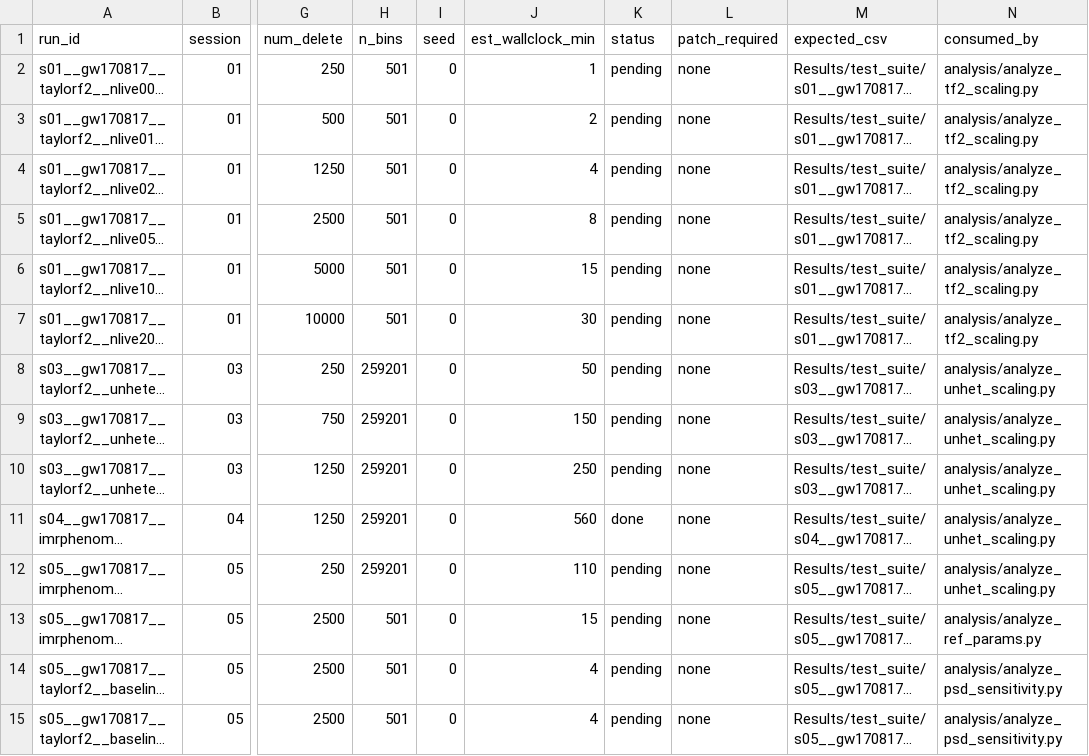
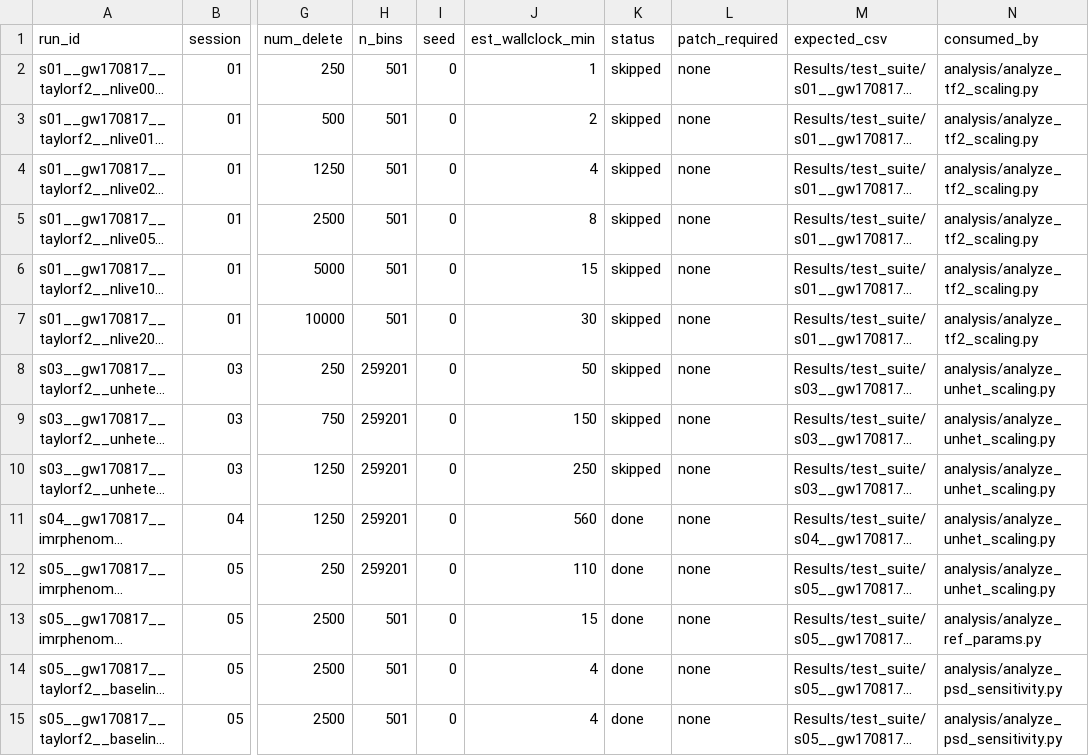
Before and after one commit to ming-256/GPU-Accelerated-Bayesian-Inference-of-Gravitational-Waves, a CSV file: mnras_paper/test_suite/run_catalog.csv, drawn as a sheet; only a part is shown, gaps mark what is left out; long unchanged cells end in …; the diff covers the shown part only; the diff names each change by its address in the sheet, - before the commit and + after, or states it on an @@ line.

```diff
--- a/mnras_paper/test_suite/run_catalog.csv
+++ b/mnras_paper/test_suite/run_catalog.csv
-K2:K10 (status): pending
+K2:K10 (status): skipped
-K12:K15 (status): pending
+K12:K15 (status): done
```
Also changed, not shown: 7 added rows, 2 removed rows and 35 edited cells elsewhere in this file, Results/test_suite/unhet_scaling_summary.csv, 35 other files.
